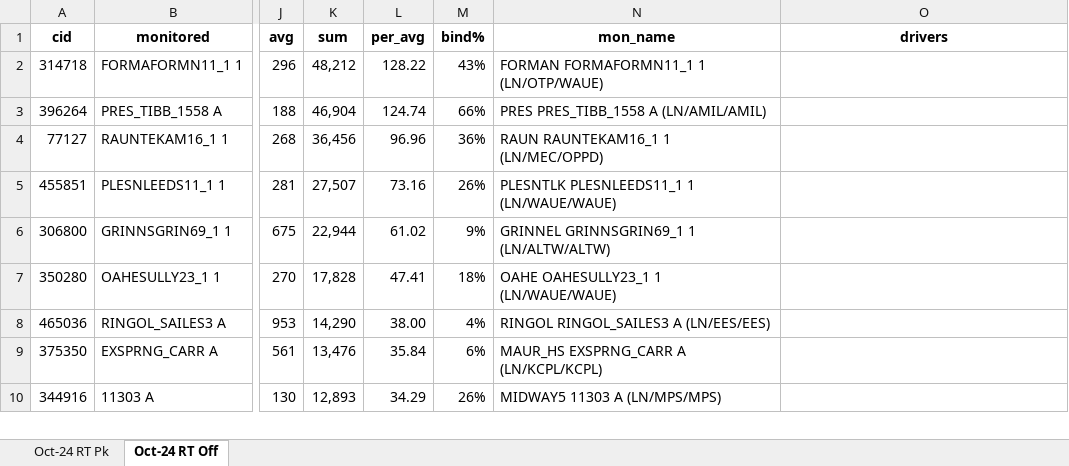
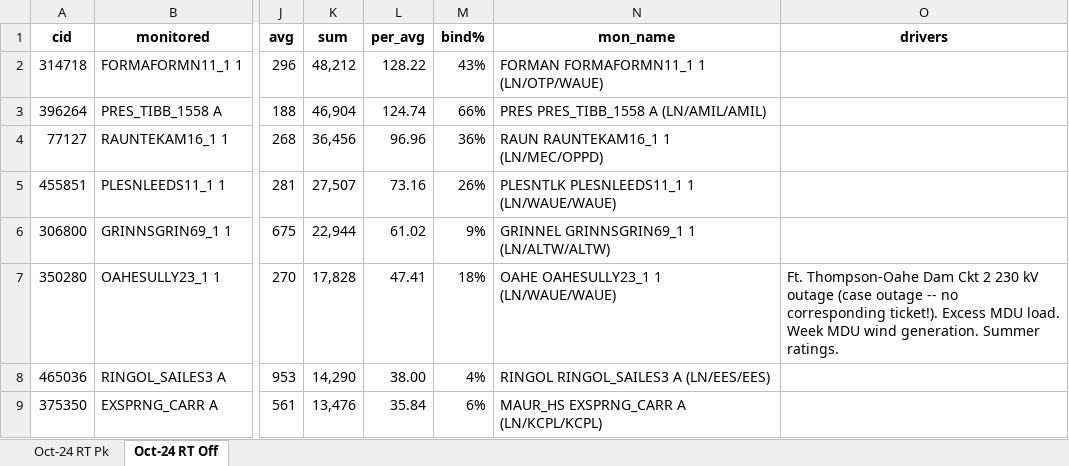
Before and after one commit to lgrahamphd/logan-obsidian, an Excel workbook: MISO/Constraint Analyses/Top Congestion Reports/Oct-24_RT.xlsx, sheet Oct-24 RT Off, drawn as a sheet; only a part is shown, gaps mark what is left out; the shorter side is filled out with more unchanged rows; values as stored, in another font and other column widths than the file's, no borders; the diff names each change by its address in the sheet, - before the commit and + after, or states it on an @@ line.

```diff
--- a/MISO/Constraint Analyses/Top Congestion Reports/Oct-24_RT.xlsx (sheet Oct-24 RT Off)
+++ b/MISO/Constraint Analyses/Top Congestion Reports/Oct-24_RT.xlsx (sheet Oct-24 RT Off)
-O7 (drivers): (empty)
+O7 (drivers): Ft. Thompson-Oahe Dam Ckt 2 230 kV outage (case outage -- no corresponding ticket!). Excess MDU load. Week MDU wind generation. Summer ratings.
```
Also changed, not shown: sheet Oct-24 RT Pk, MISO/Constraint Analyses/Top Congestion Reports/Aug-24_RT.xlsx, MISO/Constraint Analyses/Top Congestion Reports/Jul-25_RT.xlsx, 21 other files.
